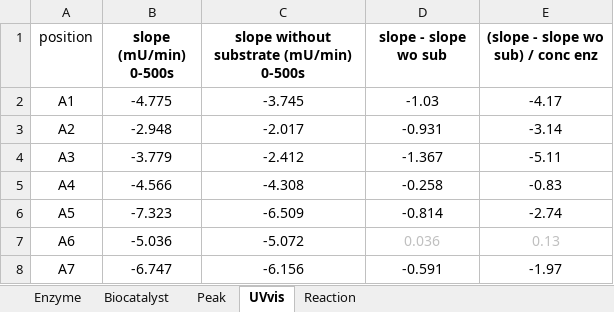
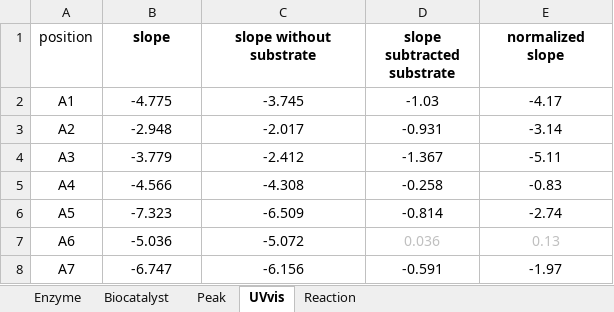
Before and after one commit to haeussma/carin-db, an Excel workbook: data.xlsx, sheet UVvis, drawn as a sheet; only a part is shown; values as stored, in another font and other column widths than the file's, no borders; the diff names each change by its address in the sheet, - before the commit and + after, or states it on an @@ line.

```diff
--- a/data.xlsx (sheet UVvis)
+++ b/data.xlsx (sheet UVvis)
-B1: slope (mU/min) 0-500s
+B1: slope
-C1: slope without substrate (mU/min) 0-500s
+C1: slope without substrate
-D1: slope - slope wo sub
+D1: slope subtracted substrate
-E1: (slope - slope wo sub) / conc enz
+E1: normalized slope
```
Also changed, not shown: sheet Enzyme, sheet Peak, sheet Biocatalyst, uploads/data.xlsx, 12 other files.
